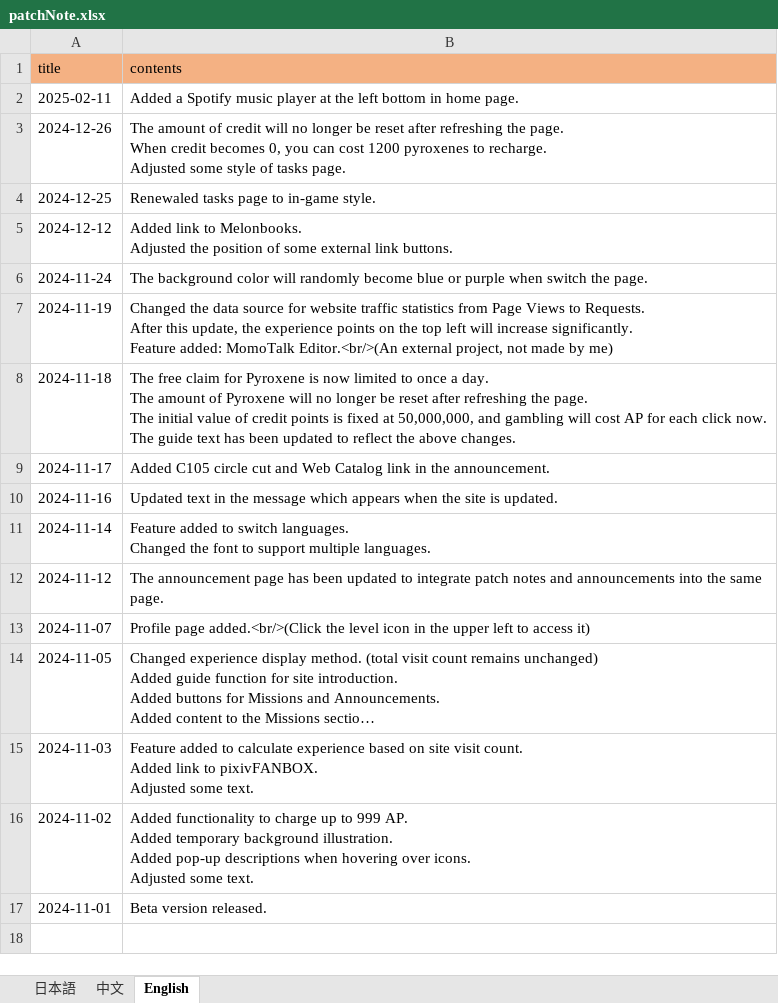
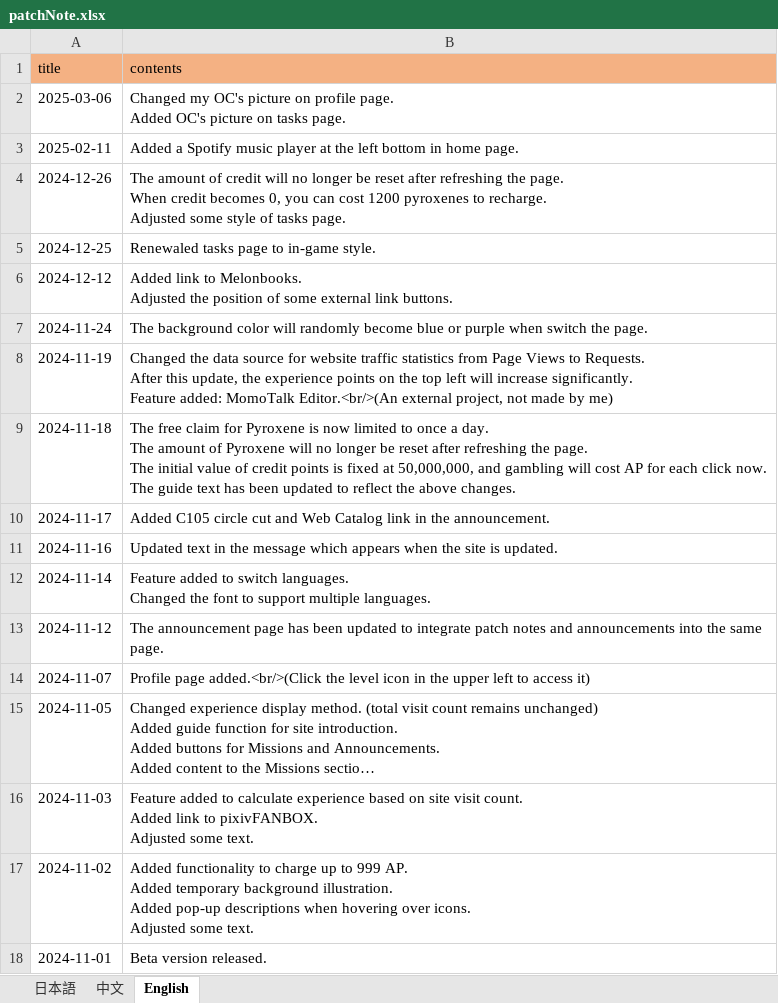
Before and after one commit to ApricotLemonTea/BA-style-homepage, an Excel workbook: public/data/patchNote.xlsx, sheet English, drawn as a sheet; long unchanged cells end in …; values as stored, in another font and other column widths than the file's, no borders; ↵ is a line break in a cell; the diff names each change by its address in the sheet, - before the commit and + after, or states it on an @@ line.

```diff
--- a/public/data/patchNote.xlsx (sheet English)
+++ b/public/data/patchNote.xlsx (sheet English)
+row 2: 2025-03-06 | Changed my OC's picture on profile page. ↵ Added OC's picture on tasks page.
```
Also changed, not shown: sheet 中文, sheet 日本語, public/data/mission.xlsx, 1 other file.
